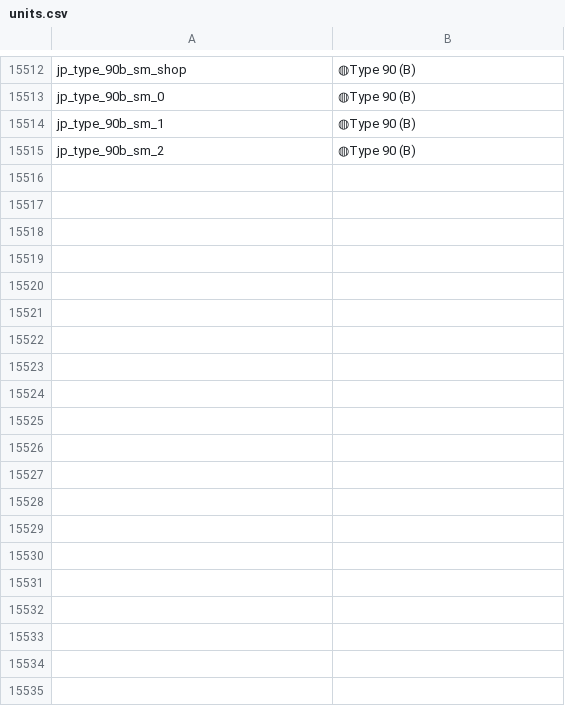
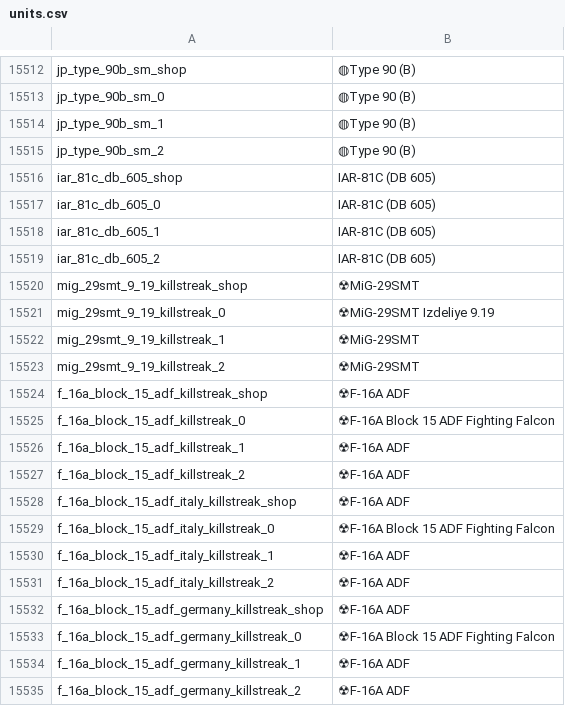
Before and after one commit to bwbw89/WT-Localization, a CSV file: units.csv, drawn as a sheet; only a part is shown, gaps mark what is left out; the diff covers the shown part only.

Commit message:
2.57.1.42
Battle Pass Season 24

```diff
--- a/units.csv
+++ b/units.csv
@@ -15515 +15515,21 @@ jp_type_90b_sm_1;◍Type 90 (B)
 jp_type_90b_sm_2;◍Type 90 (B)
+iar_81c_db_605_shop;IAR-81C (DB 605)
+iar_81c_db_605_0;IAR-81C (DB 605)
+iar_81c_db_605_1;IAR-81C (DB 605)
+iar_81c_db_605_2;IAR-81C (DB 605)
+mig_29smt_9_19_killstreak_shop;☢MiG-29SMT
+mig_29smt_9_19_killstreak_0;☢MiG-29SMT Izdeliye 9.19
+mig_29smt_9_19_killstreak_1;☢MiG-29SMT
+mig_29smt_9_19_killstreak_2;☢MiG-29SMT
+f_16a_block_15_adf_killstreak_shop;☢F-16A ADF
+f_16a_block_15_adf_killstreak_0;☢F-16A Block 15 ADF Fighting Falcon
+f_16a_block_15_adf_killstreak_1;☢F-16A ADF
+f_16a_block_15_adf_killstreak_2;☢F-16A ADF
+f_16a_block_15_adf_italy_killstreak_shop;☢F-16A ADF
+f_16a_block_15_adf_italy_killstreak_0;☢F-16A Block 15 ADF Fighting Falcon
+f_16a_block_15_adf_italy_killstreak_1;☢F-16A ADF
+f_16a_block_15_adf_italy_killstreak_2;☢F-16A ADF
+f_16a_block_15_adf_germany_killstreak_shop;☢F-16A ADF
+f_16a_block_15_adf_germany_killstreak_0;☢F-16A Block 15 ADF Fighting Falcon
+f_16a_block_15_adf_germany_killstreak_1;☢F-16A ADF
+f_16a_block_15_adf_germany_killstreak_2;☢F-16A ADF
```
Also changed, not shown: 35 added rows and 40 edited cells elsewhere in this file.
